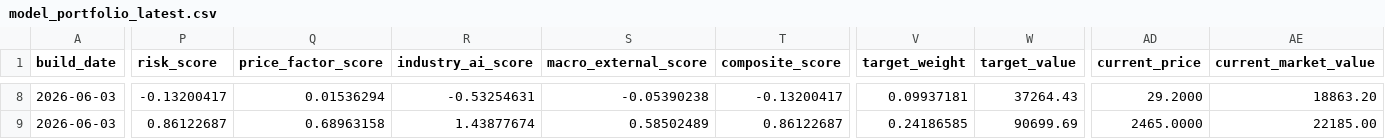
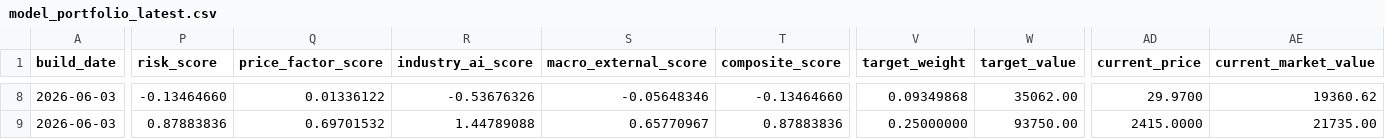
Before and after one commit to TonyTCFu/futienchun-com-dashboard, a CSV file: data/model_portfolio_latest.csv, drawn as a sheet; only a part is shown, gaps mark what is left out; the diff covers the shown part only; the diff names each change by its address in the sheet, - before the commit and + after, or states it on an @@ line.

```diff
--- a/data/model_portfolio_latest.csv
+++ b/data/model_portfolio_latest.csv
-P8 (risk_score): -0.13200417
+P8 (risk_score): -0.13464660
-Q8 (price_factor_score): 0.01536294
+Q8 (price_factor_score): 0.01336122
-R8 (industry_ai_score): -0.53254631
+R8 (industry_ai_score): -0.53676326
-S8 (macro_external_score): -0.05390238
+S8 (macro_external_score): -0.05648346
-T8 (composite_score): -0.13200417
+T8 (composite_score): -0.13464660
-V8 (target_weight): 0.09937181
+V8 (target_weight): 0.09349868
-W8 (target_value): 37264.43
+W8 (target_value): 35062.00
-AD8 (current_price): 29.2000
+AD8 (current_price): 29.9700
-AE8 (current_market_value): 18863.20
+AE8 (current_market_value): 19360.62
-P9 (risk_score): 0.86122687
+P9 (risk_score): 0.87883836
-Q9 (price_factor_score): 0.68963158
+Q9 (price_factor_score): 0.69701532
-R9 (industry_ai_score): 1.43877674
+R9 (industry_ai_score): 1.44789088
-S9 (macro_external_score): 0.58502489
+S9 (macro_external_score): 0.65770967
-T9 (composite_score): 0.86122687
+T9 (composite_score): 0.87883836
-V9 (target_weight): 0.24186585
+V9 (target_weight): 0.25000000
-W9 (target_value): 90699.69
+W9 (target_value): 93750.00
-AD9 (current_price): 2465.0000
+AD9 (current_price): 2415.0000
-AE9 (current_market_value): 22185.00
+AE9 (current_market_value): 21735.00
```
Also changed, not shown: 172 edited cells elsewhere in this file, data/model_portfolio_2026-06-03.csv, 13 other files.
